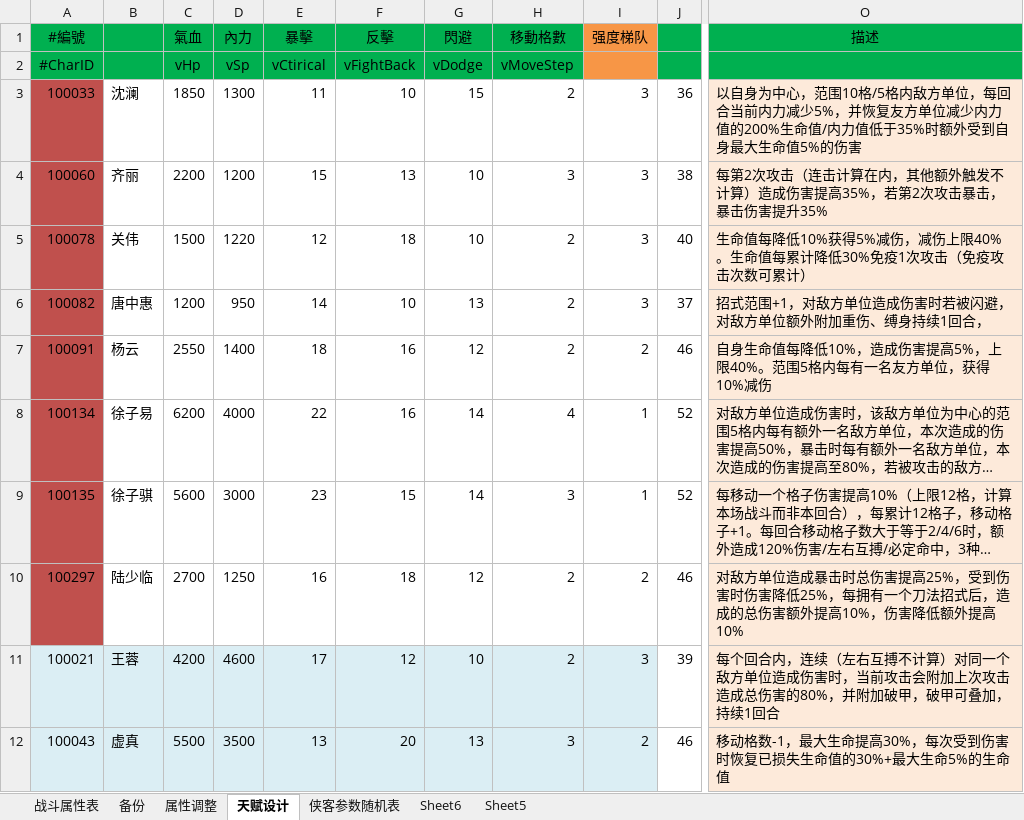
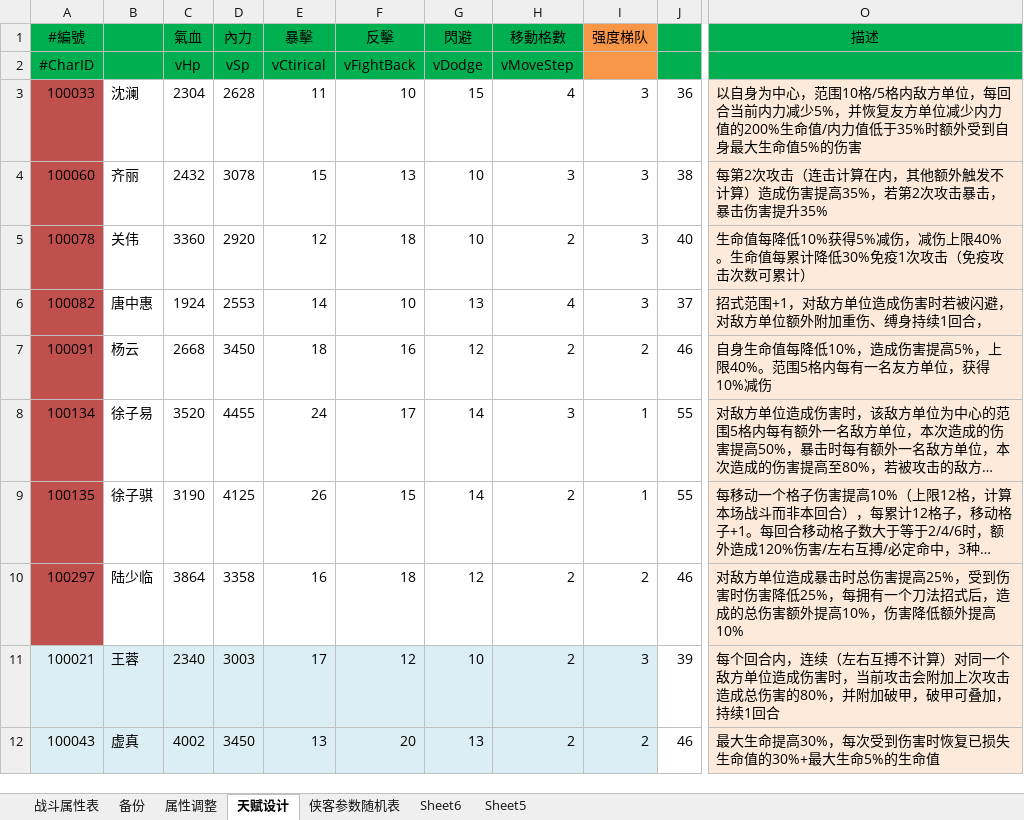
Before and after one commit to xiaozhuzzz/XiakePreMod, an Excel workbook: Excel文件/xiakeqian/战斗属性.xlsx, sheet 天赋设计, drawn as a sheet; only a part is shown, gaps mark what is left out; long unchanged cells end in …; values as stored, in another font and other column widths than the file's, no borders; conditional formats not drawn; the diff covers the shown part only; the diff names each change by its address in the sheet, - before the commit and + after, or states it on an @@ line.

```diff
--- a/Excel文件/xiakeqian/战斗属性.xlsx (sheet 天赋设计)
+++ b/Excel文件/xiakeqian/战斗属性.xlsx (sheet 天赋设计)
-C3: 1850
+C3: 2304
-D3: 1300
+D3: 2628
-H3: 2
+H3: 4
-C4: 2200
+C4: 2432
-D4: 1200
+D4: 3078
-C5: 1500
+C5: 3360
-D5: 1220
+D5: 2920
-C6: 1200
+C6: 1924
-D6: 950
+D6: 2553
-H6: 2
+H6: 4
-C7: 2550
+C7: 2668
-D7: 1400
+D7: 3450
-C8: 6200
+C8: 3520
-D8: 4000
+D8: 4455
-E8: 22
+E8: 24
-F8: 16
+F8: 17
-H8: 4
+H8: 3
-J8:J9: 52
+J8:J9: 55
-C9: 5600
+C9: 3190
-D9: 3000
+D9: 4125
-E9: 23
+E9: 26
-H9: 3
+H9: 2
-C10: 2700
+C10: 3864
-D10: 1250
+D10: 3358
-C11: 4200
+C11: 2340
-D11: 4600
+D11: 3003
-C12: 5500
+C12: 4002
-D12: 3500
+D12: 3450
-H12: 3
+H12: 2
-O12: 移动格数-1，最大生命提高30%，每次受到伤害时恢复已损失生命值的30%+最大生命5%的生命值
+O12: 最大生命提高30%，每次受到伤害时恢复已损失生命值的30%+最大生命5%的生命值
```
Also changed, not shown: 237 edited cells and cell formats elsewhere in this sheet, sheet 属性调整, sheet 战斗属性表, charts or pictures.
